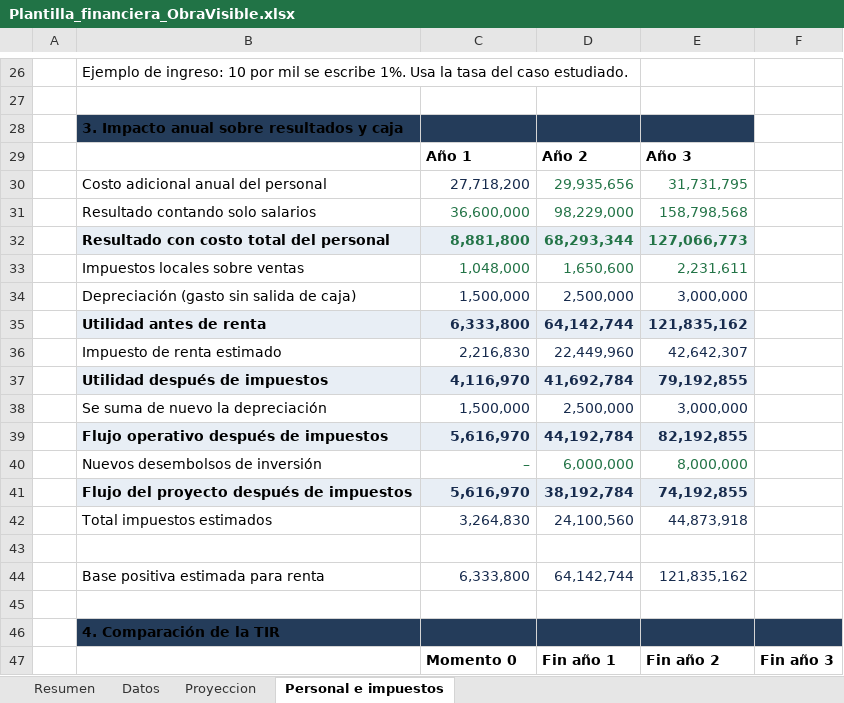
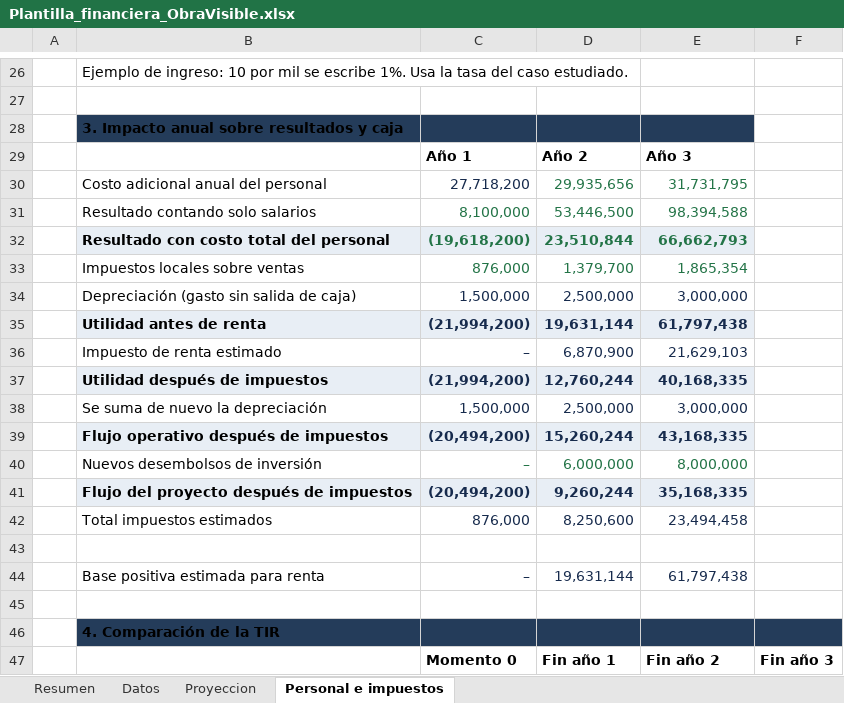
Before and after one commit to nicoarchery/innovacion-emprendimiento3, an Excel workbook: docs/Plantilla_financiera_ObraVisible.xlsx, sheet Personal e impuestos, drawn as a sheet; only a part is shown, gaps mark what is left out; values as stored, in another font and other column widths than the file's, no borders; conditional formats not drawn; the diff covers the shown part only; the diff names each change by its address in the sheet, - before the commit and + after, or states it on an @@ line.

```diff
--- a/docs/Plantilla_financiera_ObraVisible.xlsx (sheet Personal e impuestos)
+++ b/docs/Plantilla_financiera_ObraVisible.xlsx (sheet Personal e impuestos)
-C31: 36,600,000
+C31: 8,100,000
-D31: 98,229,000
+D31: 53,446,500
-E31: 158,798,568
+E31: 98,394,588
-C32: 8,881,800
+C32: (19,618,200)
-D32: 68,293,344
+D32: 23,510,844
-E32: 127,066,773
+E32: 66,662,793
-C33: 1,048,000
+C33: 876,000
-D33: 1,650,600
+D33: 1,379,700
-E33: 2,231,611
+E33: 1,865,354
-C35: 6,333,800
+C35: (21,994,200)
-D35: 64,142,744
+D35: 19,631,144
-E35: 121,835,162
+E35: 61,797,438
-C36: 2,216,830
+C36: –
-D36: 22,449,960
+D36: 6,870,900
-E36: 42,642,307
+E36: 21,629,103
-C37: 4,116,970
+C37: (21,994,200)
-D37: 41,692,784
+D37: 12,760,244
-E37: 79,192,855
+E37: 40,168,335
-C39: 5,616,970
+C39: (20,494,200)
-D39: 44,192,784
+D39: 15,260,244
-E39: 82,192,855
+E39: 43,168,335
-C41: 5,616,970
+C41: (20,494,200)
-D41: 38,192,784
+D41: 9,260,244
-E41: 74,192,855
+E41: 35,168,335
-C42: 3,264,830
+C42: 876,000
-D42: 24,100,560
+D42: 8,250,600
-E42: 44,873,918
+E42: 23,494,458
-C44: 6,333,800
+C44: –
-D44: 64,142,744
+D44: 19,631,144
-E44: 121,835,162
+E44: 61,797,438
```
Also changed, not shown: 8 edited cells elsewhere in this sheet, sheet Proyeccion, sheet Resumen, sheet Datos, 20 other files.
